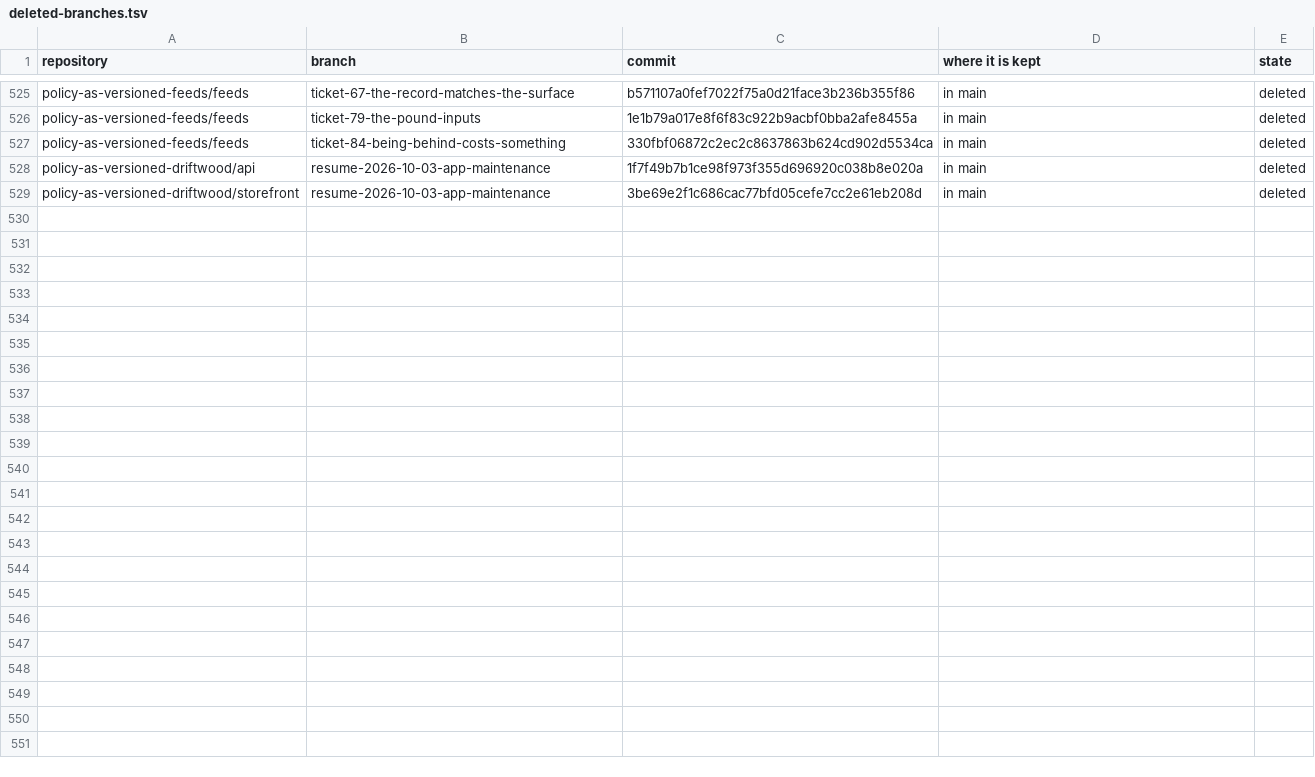
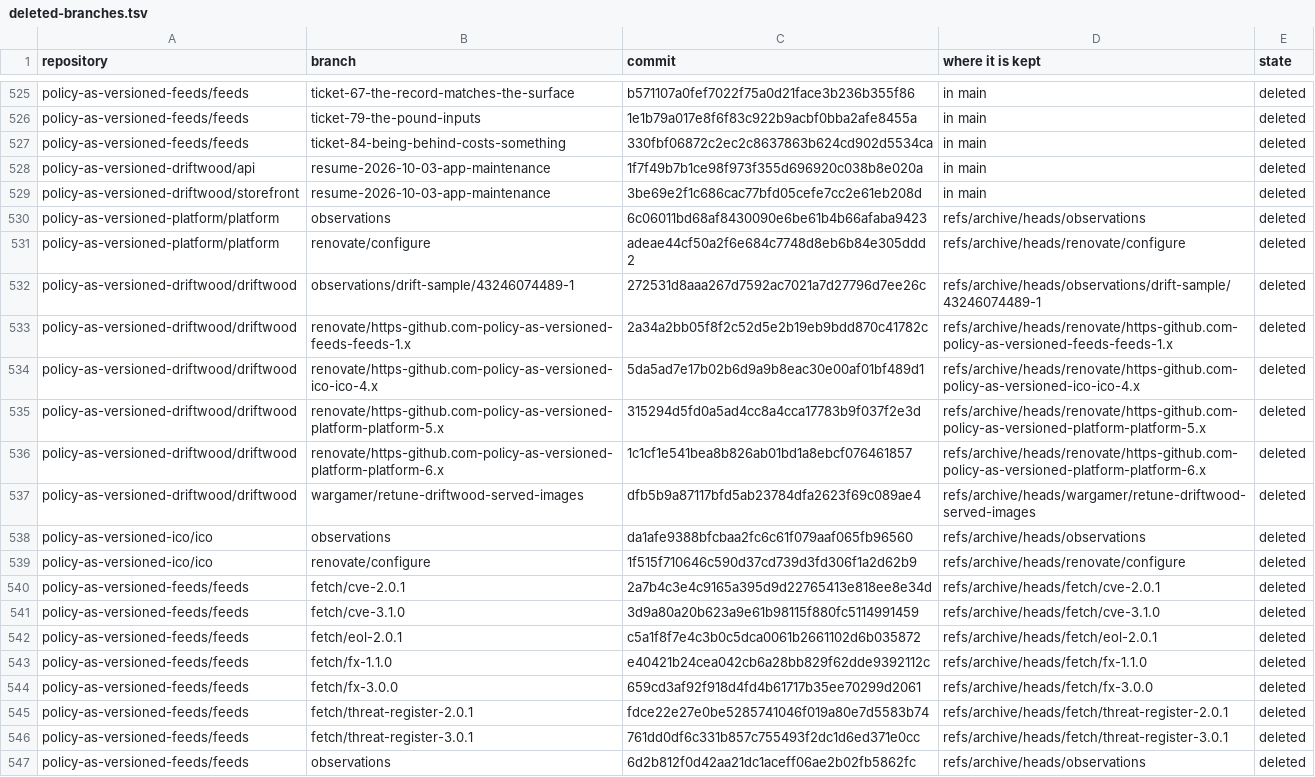
Before and after one commit to policy-as-versioned-flux/policy-as-versioned-flux, a TSV file: .scratch/distil/evidence/deleted-branches.tsv, drawn as a sheet; only a part is shown, gaps mark what is left out.

Commit message:
Record how the loop landed and what the simplification removed
The loop is in act mode and stands at isolated, saturated, having taken
both notches by itself. LOOP.md says so, with the undo. DECISIONS.md and
LOOP.md record the three first tags. ARCHIVE.md records what left each
main, the eighteen branches deleted after the swap, the eight bot pull
requests closed and the three tags cut. CONTRACT.md records the one fix
the first real cycle forced and the pull requests that landed each step.

```diff
--- a/.scratch/distil/evidence/deleted-branches.tsv
+++ b/.scratch/distil/evidence/deleted-branches.tsv
@@ -529 +529,19 @@ policy-as-versioned-driftwood/api	resume-2026-10-03-app-maintenance	1f7f49b7b1ce
 policy-as-versioned-driftwood/storefront	resume-2026-10-03-app-maintenance	3be69e2f1c686cac77bfd05cefe7cc2e61eb208d	in main	deleted
+policy-as-versioned-platform/platform	observations	6c06011bd68af8430090e6be61b4b66afaba9423	refs/archive/heads/observations	deleted
+policy-as-versioned-platform/platform	renovate/configure	adeae44cf50a2f6e684c7748d8eb6b84e305ddd2	refs/archive/heads/renovate/configure	deleted
+policy-as-versioned-driftwood/driftwood	observations/drift-sample/43246074489-1	272531d8aaa267d7592ac7021a7d27796d7ee26c	refs/archive/heads/observations/drift-sample/43246074489-1	deleted
+policy-as-versioned-driftwood/driftwood	renovate/https-github.com-policy-as-versioned-feeds-feeds-1.x	2a34a2bb05f8f2c52d5e2b19eb9bdd870c41782c	refs/archive/heads/renovate/https-github.com-policy-as-versioned-feeds-feeds-1.x	deleted
+policy-as-versioned-driftwood/driftwood	renovate/https-github.com-policy-as-versioned-ico-ico-4.x	5da5ad7e17b02b6d9a9b8eac30e00af01bf489d1	refs/archive/heads/renovate/https-github.com-policy-as-versioned-ico-ico-4.x	deleted
+policy-as-versioned-driftwood/driftwood	renovate/https-github.com-policy-as-versioned-platform-platform-5.x	315294d5fd0a5ad4cc8a4cca17783b9f037f2e3d	refs/archive/heads/renovate/https-github.com-policy-as-versioned-platform-platform-5.x	deleted
+policy-as-versioned-driftwood/driftwood	renovate/https-github.com-policy-as-versioned-platform-platform-6.x	1c1cf1e541bea8b826ab01bd1a8ebcf076461857	refs/archive/heads/renovate/https-github.com-policy-as-versioned-platform-platform-6.x	deleted
+policy-as-versioned-driftwood/driftwood	wargamer/retune-driftwood-served-images	dfb5b9a87117bfd5ab23784dfa2623f69c089ae4	refs/archive/heads/wargamer/retune-driftwood-served-images	deleted
+policy-as-versioned-ico/ico	observations	da1afe9388bfcbaa2fc6c61f079aaf065fb96560	refs/archive/heads/observations	deleted
+policy-as-versioned-ico/ico	renovate/configure	1f515f710646c590d37cd739d3fd306f1a2d62b9	refs/archive/heads/renovate/configure	deleted
+policy-as-versioned-feeds/feeds	fetch/cve-2.0.1	2a7b4c3e4c9165a395d9d22765413e818ee8e34d	refs/archive/heads/fetch/cve-2.0.1	deleted
+policy-as-versioned-feeds/feeds	fetch/cve-3.1.0	3d9a80a20b623a9e61b98115f880fc5114991459	refs/archive/heads/fetch/cve-3.1.0	deleted
+policy-as-versioned-feeds/feeds	fetch/eol-2.0.1	c5a1f8f7e4c3b0c5dca0061b2661102d6b035872	refs/archive/heads/fetch/eol-2.0.1	deleted
+policy-as-versioned-feeds/feeds	fetch/fx-1.1.0	e40421b24cea042cb6a28bb829f62dde9392112c	refs/archive/heads/fetch/fx-1.1.0	deleted
+policy-as-versioned-feeds/feeds	fetch/fx-3.0.0	659cd3af92f918d4fd4b61717b35ee70299d2061	refs/archive/heads/fetch/fx-3.0.0	deleted
+policy-as-versioned-feeds/feeds	fetch/threat-register-2.0.1	fdce22e27e0be5285741046f019a80e7d5583b74	refs/archive/heads/fetch/threat-register-2.0.1	deleted
+policy-as-versioned-feeds/feeds	fetch/threat-register-3.0.1	761dd0df6c331b857c755493f2dc1d6ed371e0cc	refs/archive/heads/fetch/threat-register-3.0.1	deleted
+policy-as-versioned-feeds/feeds	observations	6d2b812f0d42aa21dc1aceff06ae2b02fb5862fc	refs/archive/heads/observations	deleted
```
Also changed, not shown: 4 other files.
